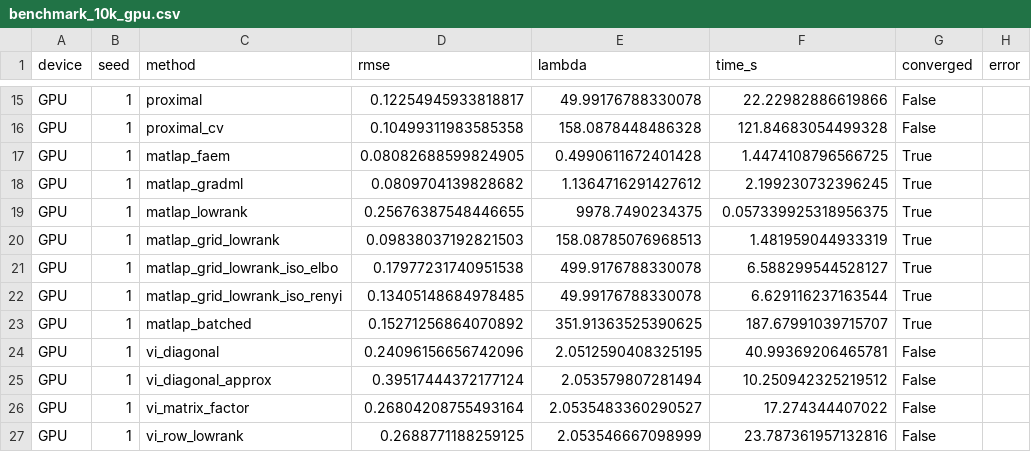
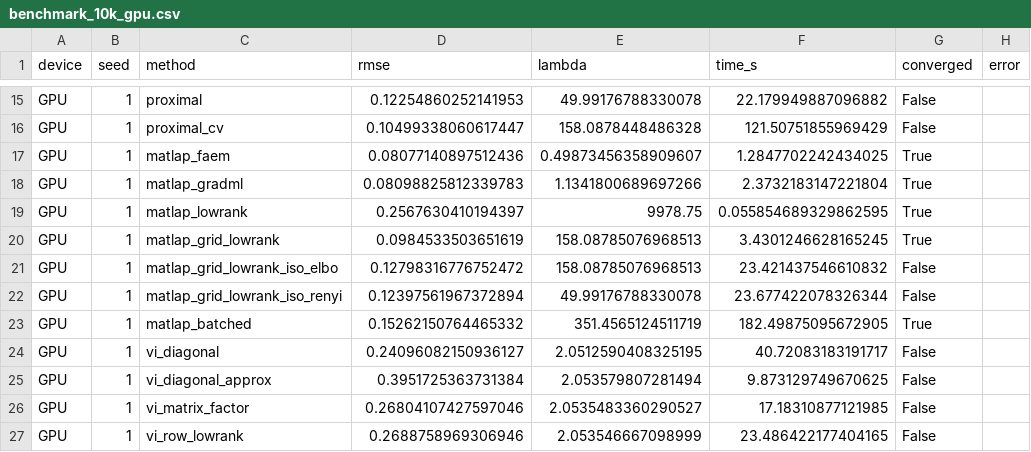
Before and after one commit to davidaknowles/matlap, a CSV file: results/benchmark_10k_gpu.csv, drawn as a sheet; only a part is shown, gaps mark what is left out; the diff covers the shown part only; the diff names each change by its address in the sheet, - before the commit and + after, or states it on an @@ line.

```diff
--- a/results/benchmark_10k_gpu.csv
+++ b/results/benchmark_10k_gpu.csv
-D15 (rmse): 0.12254945933818817
+D15 (rmse): 0.12254860252141953
-F15 (time_s): 22.22982886619866
+F15 (time_s): 22.179949887096882
-D16 (rmse): 0.10499311983585358
+D16 (rmse): 0.10499338060617447
-F16 (time_s): 121.84683054499328
+F16 (time_s): 121.50751855969429
-D17 (rmse): 0.08082688599824905
+D17 (rmse): 0.08077140897512436
-E17 (lambda): 0.4990611672401428
+E17 (lambda): 0.49873456358909607
-F17 (time_s): 1.4474108796566725
+F17 (time_s): 1.2847702242434025
-D18 (rmse): 0.0809704139828682
+D18 (rmse): 0.08098825812339783
-E18 (lambda): 1.1364716291427612
+E18 (lambda): 1.1341800689697266
-F18 (time_s): 2.199230732396245
+F18 (time_s): 2.3732183147221804
-D19 (rmse): 0.25676387548446655
+D19 (rmse): 0.2567630410194397
-E19 (lambda): 9978.7490234375
+E19 (lambda): 9978.75
-F19 (time_s): 0.057339925318956375
+F19 (time_s): 0.055854689329862595
-D20 (rmse): 0.09838037192821503
+D20 (rmse): 0.0984533503651619
-F20 (time_s): 1.481959044933319
+F20 (time_s): 3.4301246628165245
-D21 (rmse): 0.17977231740951538
+D21 (rmse): 0.12798316776752472
-E21 (lambda): 499.9176788330078
+E21 (lambda): 158.08785076968513
-F21 (time_s): 6.588299544528127
+F21 (time_s): 23.421437546610832
-G21:G22 (converged): True
+G21:G22 (converged): False
-D22 (rmse): 0.13405148684978485
+D22 (rmse): 0.12397561967372894
-F22 (time_s): 6.629116237163544
+F22 (time_s): 23.677422078326344
-D23 (rmse): 0.15271256864070892
+D23 (rmse): 0.15262150764465332
-E23 (lambda): 351.91363525390625
+E23 (lambda): 351.4565124511719
-F23 (time_s): 187.67991039715707
+F23 (time_s): 182.49875095672905
-D24 (rmse): 0.24096156656742096
+D24 (rmse): 0.24096082150936127
-F24 (time_s): 40.99369206465781
+F24 (time_s): 40.72083183191717
-D25 (rmse): 0.39517444372177124
+D25 (rmse): 0.3951725363731384
-F25 (time_s): 10.250942325219512
+F25 (time_s): 9.873129749670625
-D26 (rmse): 0.26804208755493164
+D26 (rmse): 0.26804107427597046
-F26 (time_s): 17.274344407022
+F26 (time_s): 17.18310877121985
-D27 (rmse): 0.2688771188259125
+D27 (rmse): 0.2688758969306946
-F27 (time_s): 23.787361957132816
+F27 (time_s): 23.486422177404165
```
Also changed, not shown: 64 edited cells elsewhere in this file, 6 other files.
